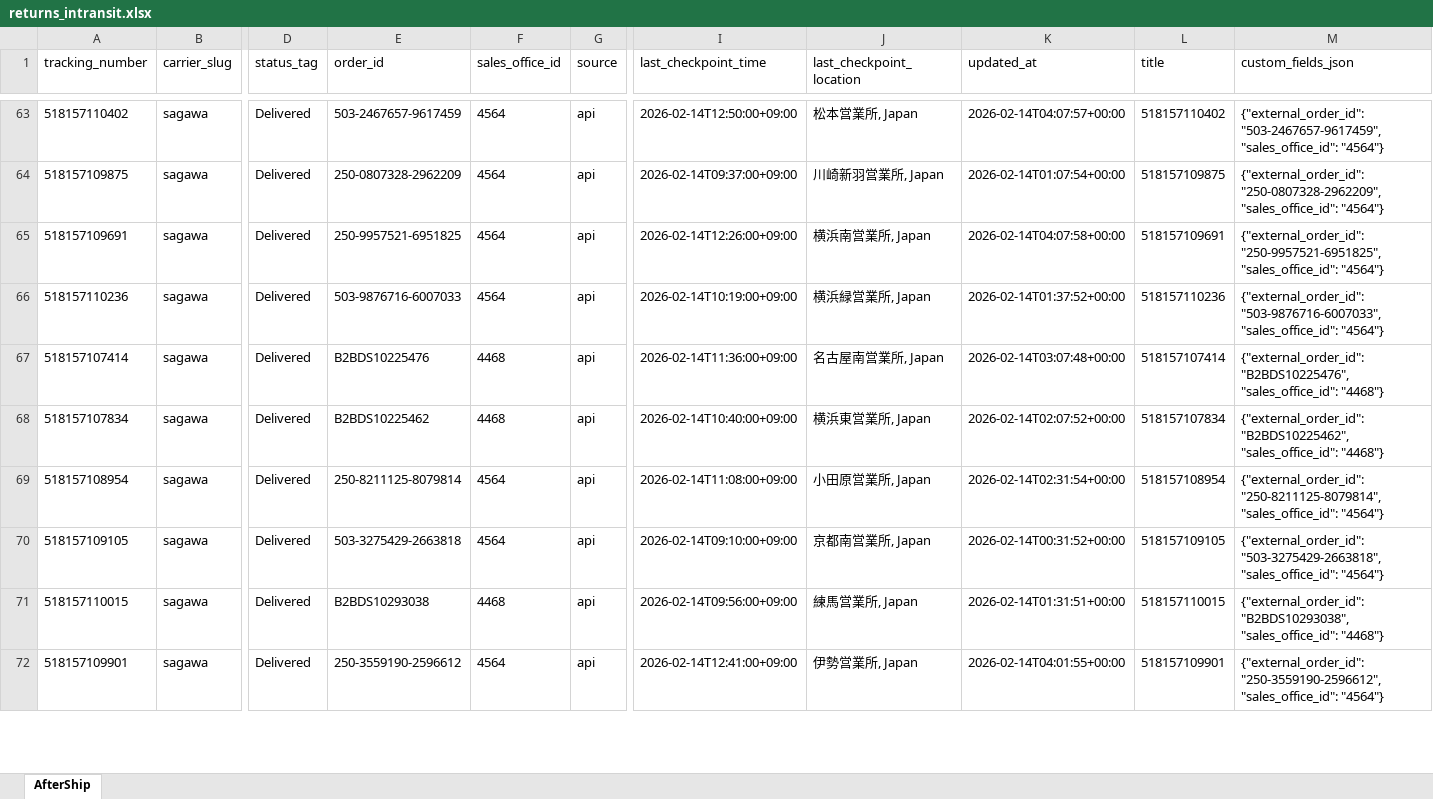
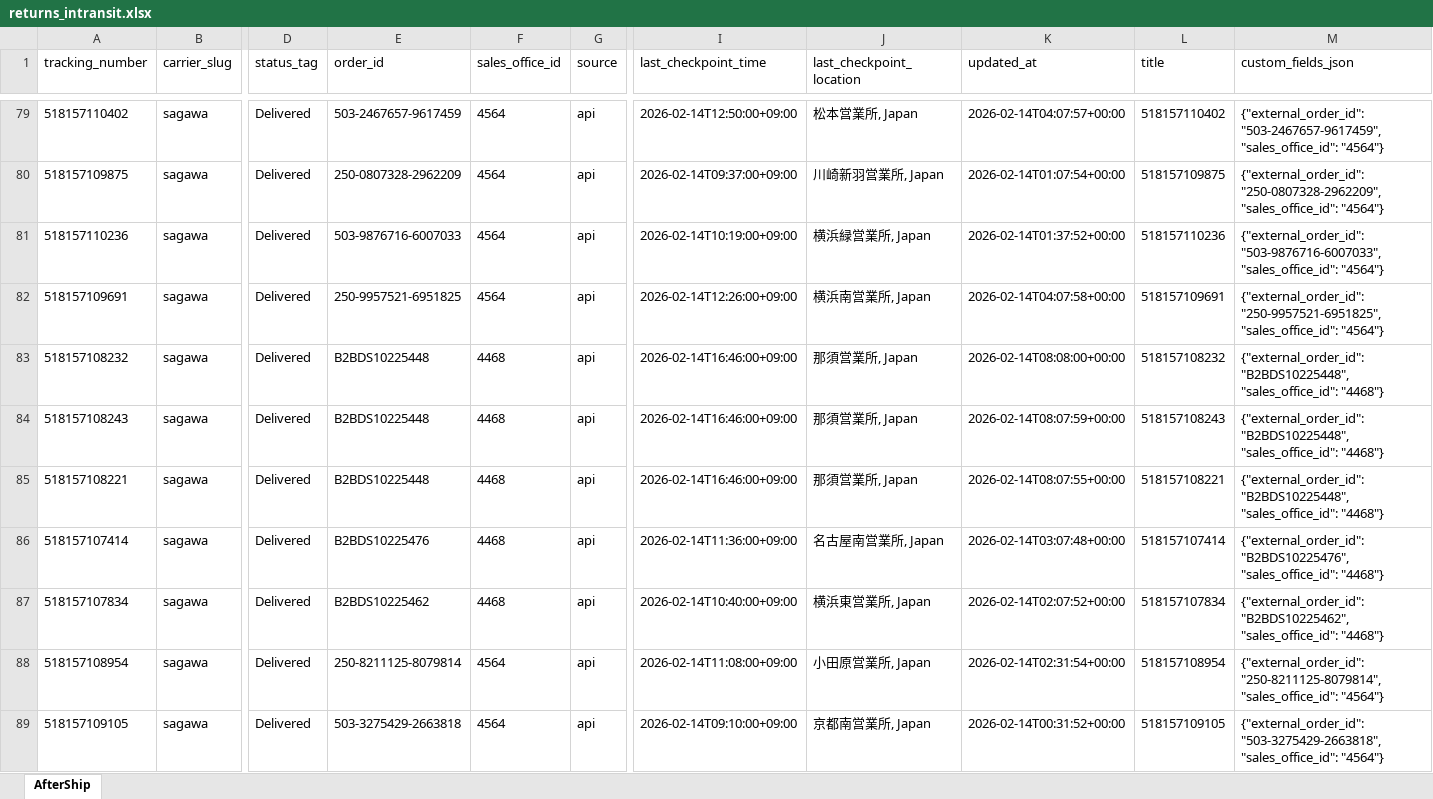
Before and after one commit to Gleamm89/Return-Shipments, an Excel workbook: docs/data/returns_intransit.xlsx, sheet AfterShip, drawn as a sheet; only a part is shown, gaps mark what is left out; the shorter side is filled out with more unchanged rows; values as stored, in another font and other column widths than the file's, no borders; addresses are those after the commit; rows hold the shown columns only; the diff covers the shown part only; the diff names each change by its address in the sheet, - before the commit and + after, or states it on an @@ line.

```diff
--- a/docs/data/returns_intransit.xlsx (sheet AfterShip)
+++ b/docs/data/returns_intransit.xlsx (sheet AfterShip)
+row 81: 518157110236 | sagawa | Delivered | 503-9876716-6007033 | 4564 | api | 2026-02-14T10:19:00+09:00 | 横浜緑営業所, Japan | 2026-02-14T01:37:52+00:00 | 518157110236 | {"external_order_id": "503-9876716-6007033", "sales_office_id": "4564"}
+row 83: 518157108232 | sagawa | Delivered | B2BDS10225448 | 4468 | api | 2026-02-14T16:46:00+09:00 | 那須営業所, Japan | 2026-02-14T08:08:00+00:00 | 518157108232 | {"external_order_id": "B2BDS10225448", "sales_office_id": "4468"}
-A84 (tracking_number): 518157110236
+A84 (tracking_number): 518157108243
-E84 (order_id): 503-9876716-6007033
+E84 (order_id): B2BDS10225448
-F84 (sales_office_id): 4564
+F84 (sales_office_id): 4468
-I84 (last_checkpoint_time): 2026-02-14T10:19:00+09:00
+I84 (last_checkpoint_time): 2026-02-14T16:46:00+09:00
-J84 (last_checkpoint_location): 横浜緑営業所, Japan
+J84 (last_checkpoint_location): 那須営業所, Japan
-K84 (updated_at): 2026-02-14T01:37:52+00:00
+K84 (updated_at): 2026-02-14T08:07:59+00:00
-L84 (title): 518157110236
+L84 (title): 518157108243
-M84 (custom_fields_json): {"external_order_id": "503-9876716-6007033", "sales_office_id": "4564"}
+M84 (custom_fields_json): {"external_order_id": "B2BDS10225448", "sales_office_id": "4468"}
+row 85: 518157108221 | sagawa | Delivered | B2BDS10225448 | 4468 | api | 2026-02-14T16:46:00+09:00 | 那須営業所, Japan | 2026-02-14T08:07:55+00:00 | 518157108221 | {"external_order_id": "B2BDS10225448", "sales_office_id": "4468"}
```
Also changed, not shown: 58 added rows, 53 removed rows, 27 moved rows and 19 edited cells elsewhere in this sheet, 2 other files.
